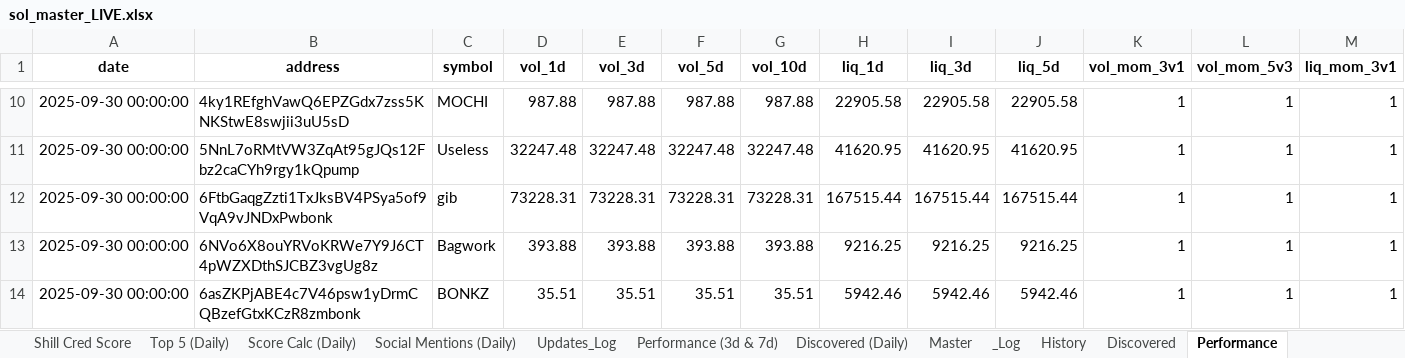
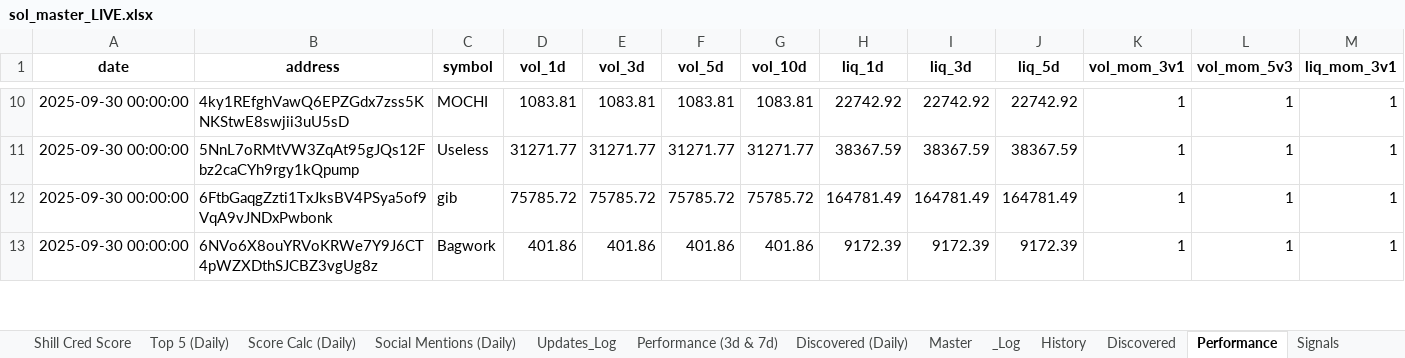
Before and after one commit to stelios5791/sol-reports, an Excel workbook: sol_master_LIVE.xlsx, sheet Performance, drawn as a sheet; only a part is shown, gaps mark what is left out; values as stored, in another font and other column widths than the file's, no borders; removed rows and columns are numbered as before the commit, all else as after; rows hold the shown columns only; the diff covers the shown part only; the diff names each change by its address in the sheet, - before the commit and + after, or states it on an @@ line.

```diff
--- a/sol_master_LIVE.xlsx (sheet Performance)
+++ b/sol_master_LIVE.xlsx (sheet Performance)
+sheet tab: Signals
-D10 (vol_1d): 987.88
+D10 (vol_1d): 1083.81
-E10 (vol_3d): 987.88
+E10 (vol_3d): 1083.81
-F10 (vol_5d): 987.88
+F10 (vol_5d): 1083.81
-G10 (vol_10d): 987.88
+G10 (vol_10d): 1083.81
-H10 (liq_1d): 22905.58
+H10 (liq_1d): 22742.92
-I10 (liq_3d): 22905.58
+I10 (liq_3d): 22742.92
-J10 (liq_5d): 22905.58
+J10 (liq_5d): 22742.92
-D11 (vol_1d): 32247.48
+D11 (vol_1d): 31271.77
-E11 (vol_3d): 32247.48
+E11 (vol_3d): 31271.77
-F11 (vol_5d): 32247.48
+F11 (vol_5d): 31271.77
-G11 (vol_10d): 32247.48
+G11 (vol_10d): 31271.77
-H11 (liq_1d): 41620.95
+H11 (liq_1d): 38367.59
-I11 (liq_3d): 41620.95
+I11 (liq_3d): 38367.59
-J11 (liq_5d): 41620.95
+J11 (liq_5d): 38367.59
-D12 (vol_1d): 73228.31
+D12 (vol_1d): 75785.72
-E12 (vol_3d): 73228.31
+E12 (vol_3d): 75785.72
-F12 (vol_5d): 73228.31
+F12 (vol_5d): 75785.72
-G12 (vol_10d): 73228.31
+G12 (vol_10d): 75785.72
-H12 (liq_1d): 167515.44
+H12 (liq_1d): 164781.49
-I12 (liq_3d): 167515.44
+I12 (liq_3d): 164781.49
-J12 (liq_5d): 167515.44
+J12 (liq_5d): 164781.49
-D13 (vol_1d): 393.88
+D13 (vol_1d): 401.86
-E13 (vol_3d): 393.88
+E13 (vol_3d): 401.86
-F13 (vol_5d): 393.88
+F13 (vol_5d): 401.86
-G13 (vol_10d): 393.88
+G13 (vol_10d): 401.86
-H13 (liq_1d): 9216.25
+H13 (liq_1d): 9172.39
-I13 (liq_3d): 9216.25
+I13 (liq_3d): 9172.39
-J13 (liq_5d): 9216.25
+J13 (liq_5d): 9172.39
-row 14: 2025-09-30 00:00:00 | 6asZKPjABE4c7V46psw1yDrmCQBzefGtxKCzR8zmbonk | BONKZ | 35.51 | 35.51 | 35.51 | 35.51 | 5942.46 | 5942.46 | 5942.46 | 1 | 1 | 1
```
Also changed, not shown: 2 added rows, 1 removed row and 302 edited cells elsewhere in this sheet, sheet Master, sheet Radar Active (Daily), sheet History, 3 other files.
